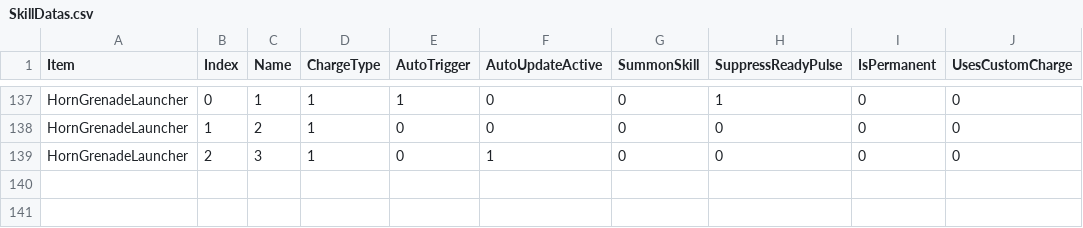
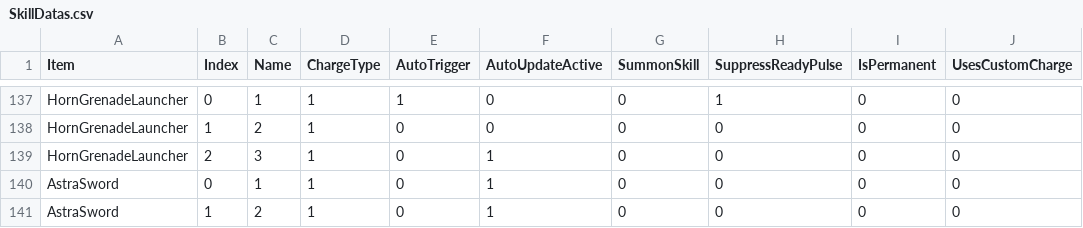
Before and after one commit to cueVs/ArknightsMod, a CSV file: Assets/LevelDatas/SkillDatas.csv, drawn as a sheet; only a part is shown, gaps mark what is left out.

```diff
--- a/Assets/LevelDatas/SkillDatas.csv
+++ b/Assets/LevelDatas/SkillDatas.csv
@@ -139 +139,3 @@ HornGrenadeLauncher,1,2,1,0,0,0,0,0,0
 HornGrenadeLauncher,2,3,1,0,1,0,0,0,0
+AstraSword,0,1,1,0,1,0,0,0,0
+AstraSword,1,2,1,0,1,0,0,0,0
```
Also changed, not shown: 31 other files.
